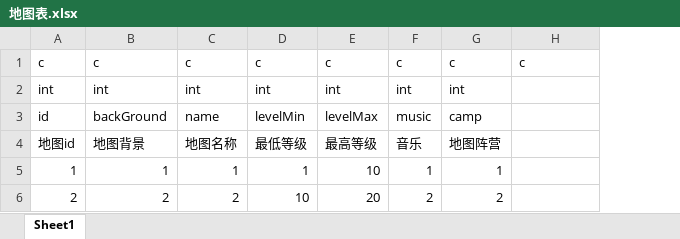
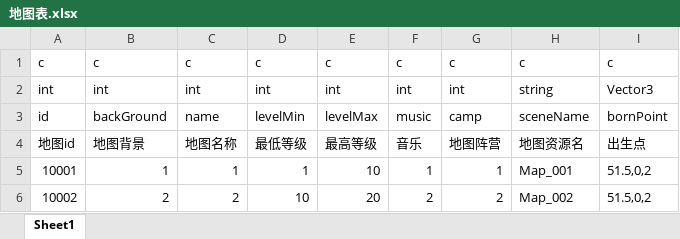
Before and after one commit to wuxijin999/Fish, an Excel workbook: Excel/地图表.xlsx, sheet Sheet1, drawn as a sheet; values as stored, in another font and other column widths than the file's, no borders; the diff names each change by its address in the sheet, - before the commit and + after, or states it on an @@ line.

```diff
--- a/Excel/地图表.xlsx (sheet Sheet1)
+++ b/Excel/地图表.xlsx (sheet Sheet1)
+column I, rows 1-6: c | Vector3 | bornPoint | 出生点 | 51.5,0,2 | 51.5,0,2
-H2: (empty)
+H2: string
-H3: (empty)
+H3: sceneName
-H4: (empty)
+H4: 地图资源名
-A5: 1
+A5: 10001
-H5: (empty)
+H5: Map_001
-A6: 2
+A6: 10002
-H6: (empty)
+H6: Map_002
```
Also changed, not shown: Excel/Mob资源表.xlsx, 31 other files.
